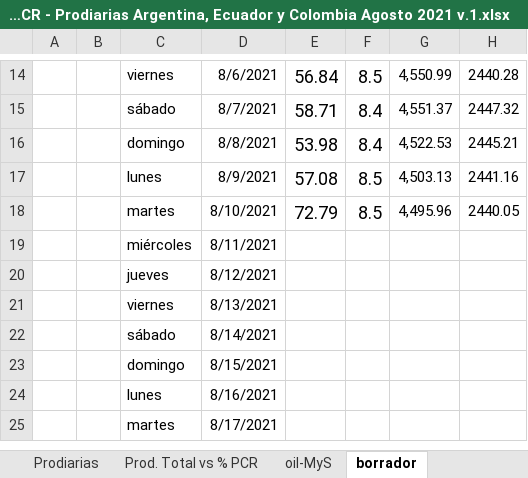
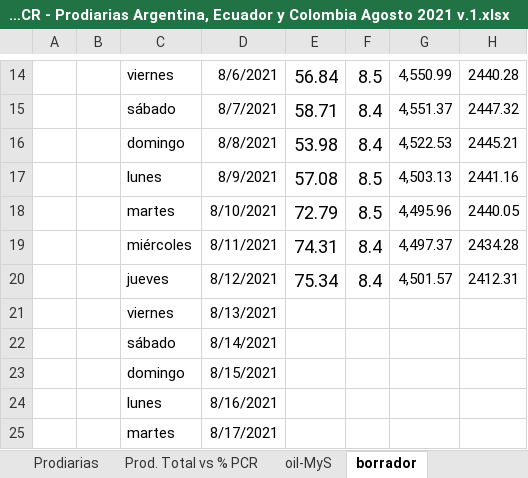
Before and after one commit to jlrp132/production_monitor, an Excel workbook: data/08_PCR - Prodiarias Argentina, Ecuador y Colombia Agosto 2021 v.1.xlsx, sheet borrador, drawn as a sheet; only a part is shown, gaps mark what is left out; values as stored, in another font and other column widths than the file's, no borders; removed rows and columns are numbered as before the commit, all else as after; the diff names each change by its address in the sheet, - before the commit and + after, or states it on an @@ line.

```diff
--- a/data/08_PCR - Prodiarias Argentina, Ecuador y Colombia Agosto 2021 v.1.xlsx (sheet borrador)
+++ b/data/08_PCR - Prodiarias Argentina, Ecuador y Colombia Agosto 2021 v.1.xlsx (sheet borrador)
-row 19:  |  | miércoles | 8/11/2021
-row 20:  |  | jueves | 8/12/2021
+row 19:  |  | miércoles | 8/11/2021 | 74.31 | 8.4 | 4,497.37 | 2434.28
+row 20:  |  | jueves | 8/12/2021 | 75.34 | 8.4 | 4,501.57 | 2412.31
```
Also changed, not shown: sheet Prod. Total vs % PCR, sheet Prodiarias, charts or pictures.
